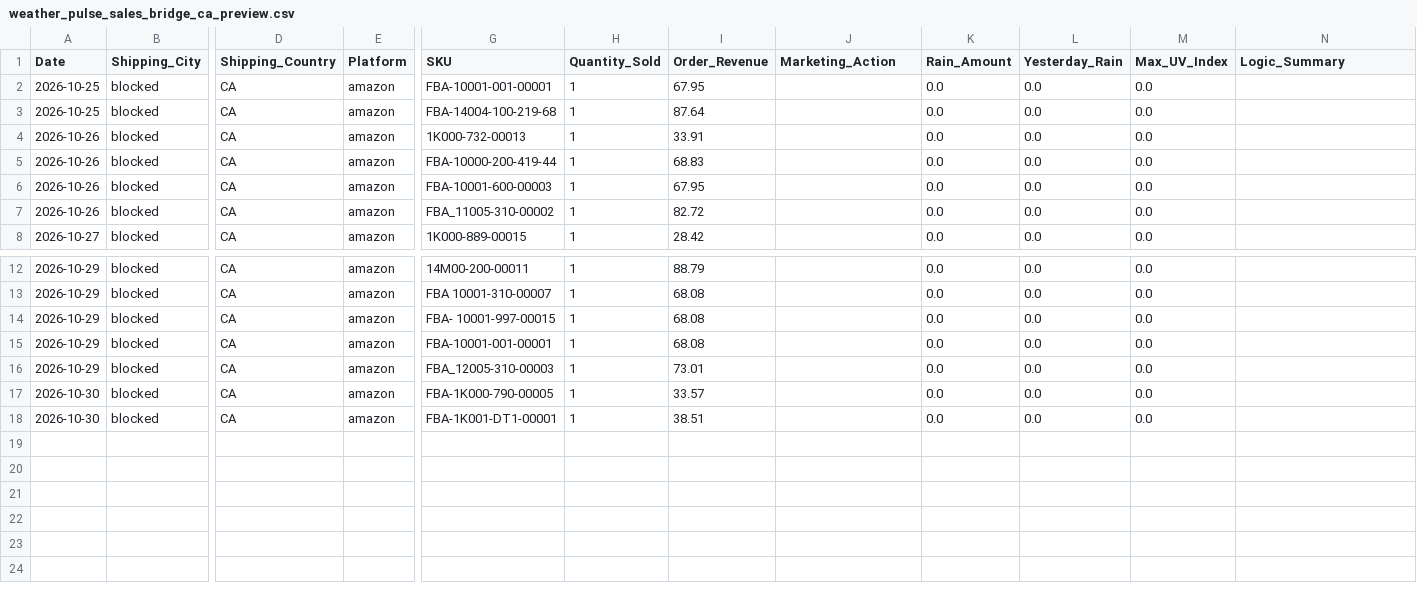
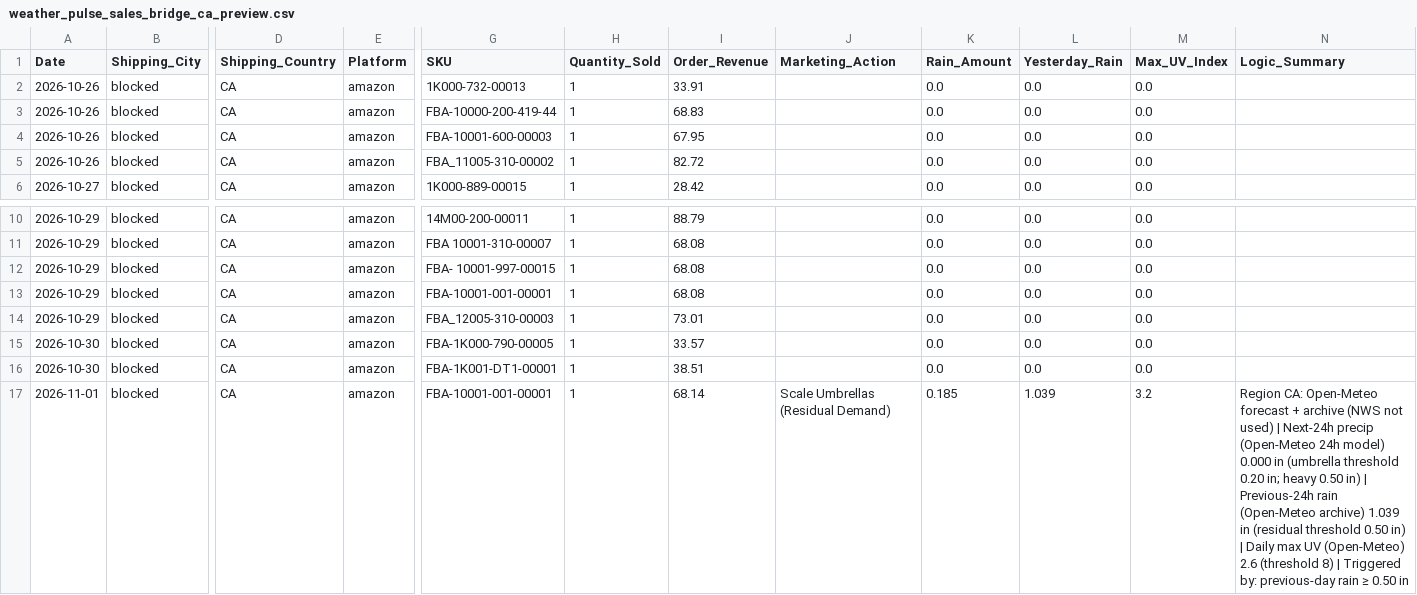
Before and after one commit to WeathermanInc/marketing-weather-engine, a CSV file: data/weather_pulse_sales_bridge_ca_preview.csv, drawn as a sheet; only a part is shown, gaps mark what is left out; removed rows and columns are numbered as before the commit, all else as after; rows hold the shown columns only; the diff names each change by its address in the sheet, - before the commit and + after, or states it on an @@ line.

```diff
--- a/data/weather_pulse_sales_bridge_ca_preview.csv
+++ b/data/weather_pulse_sales_bridge_ca_preview.csv
-row 2: 2026-10-25 | blocked | CA | amazon | FBA-10001-001-00001 | 1 | 67.95 |  | 0.0 | 0.0 | 0.0
-row 3: 2026-10-25 | blocked | CA | amazon | FBA-14004-100-219-68 | 1 | 87.64 |  | 0.0 | 0.0 | 0.0
+row 17: 2026-11-01 | blocked | CA | amazon | FBA-10001-001-00001 | 1 | 68.14 | Scale Umbrellas (Residual Demand) | 0.185 | 1.039 | 3.2 | Region CA: Open-Meteo forecast + archive (NWS not used) | Next-24h precip (Open-Meteo 24h model) 0.000 in (umbrella threshold 0.20 in; heavy 0.50 in) | Previous-24h rain (Open-Meteo archive) 1.039 in (residual threshold 0.50 in) | Daily max UV (Open-Meteo) 2.6 (threshold 8) | Triggered by: previous-day rain ≥ 0.50 in
```
Also changed, not shown: data/city_sales_overlay.csv, data/weather_pulse_sales_bridge_uk_preview.csv, 6 other files.
